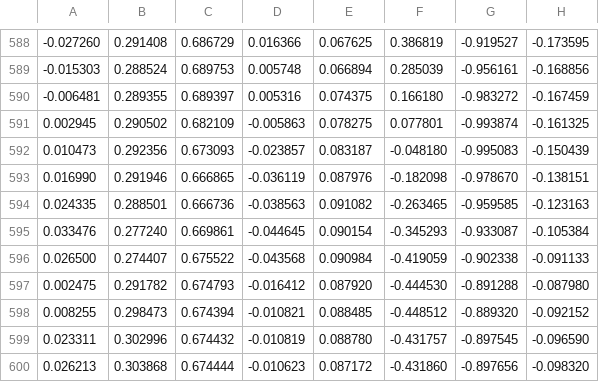
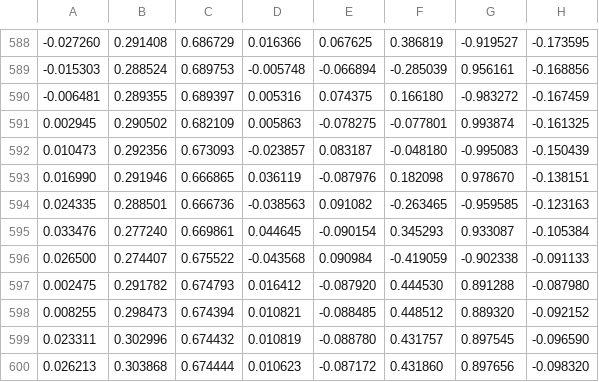
Before and after one commit to song-yuhuai/Mini-Pi-Plus_BeyondMimic, a CSV file: source/motion/x2/csv/gaoshanzu_more_feet_dis_win5.csv, drawn as a sheet; only a part is shown, gaps mark what is left out; the diff covers the shown part only; the diff names each change by its address in the sheet, - before the commit and + after, or states it on an @@ line.

```diff
--- a/source/motion/x2/csv/gaoshanzu_more_feet_dis_win5.csv
+++ b/source/motion/x2/csv/gaoshanzu_more_feet_dis_win5.csv
-D589: 0.005748
+D589: -0.005748
-E589: 0.066894
+E589: -0.066894
-F589: 0.285039
+F589: -0.285039
-G589: -0.956161
+G589: 0.956161
-D591: -0.005863
+D591: 0.005863
-E591: 0.078275
+E591: -0.078275
-F591: 0.077801
+F591: -0.077801
-G591: -0.993874
+G591: 0.993874
-D593: -0.036119
+D593: 0.036119
-E593: 0.087976
+E593: -0.087976
-F593: -0.182098
+F593: 0.182098
-G593: -0.978670
+G593: 0.978670
-D595: -0.044645
+D595: 0.044645
-E595: 0.090154
+E595: -0.090154
-F595: -0.345293
+F595: 0.345293
-G595: -0.933087
+G595: 0.933087
-D597: -0.016412
+D597: 0.016412
-E597: 0.087920
+E597: -0.087920
-F597: -0.444530
+F597: 0.444530
-G597: -0.891288
+G597: 0.891288
-D598: -0.010821
+D598: 0.010821
-E598: 0.088485
+E598: -0.088485
-F598: -0.448512
+F598: 0.448512
-G598: -0.889320
+G598: 0.889320
-D599: -0.010819
+D599: 0.010819
-E599: 0.088780
+E599: -0.088780
-F599: -0.431757
+F599: 0.431757
-G599: -0.897545
+G599: 0.897545
-D600: -0.010623
+D600: 0.010623
-E600: 0.087172
+E600: -0.087172
-F600: -0.431860
+F600: 0.431860
-G600: -0.897656
+G600: 0.897656
```
Also changed, not shown: 155 edited cells elsewhere in this file, 2 other files.
